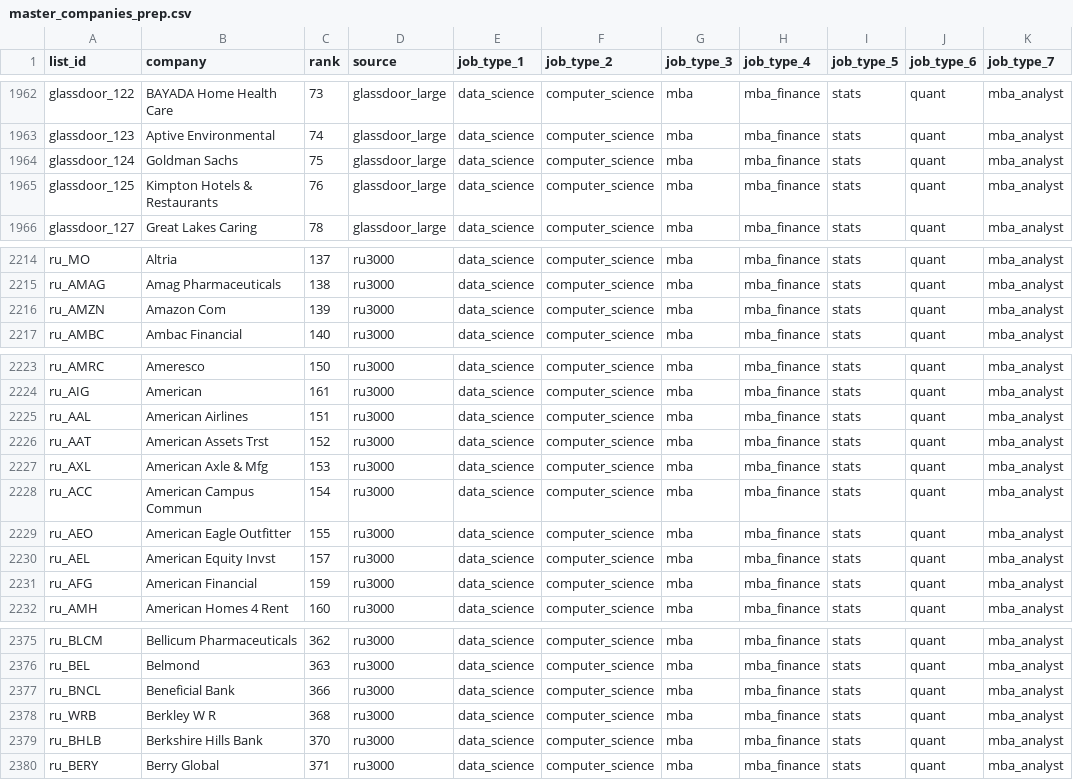
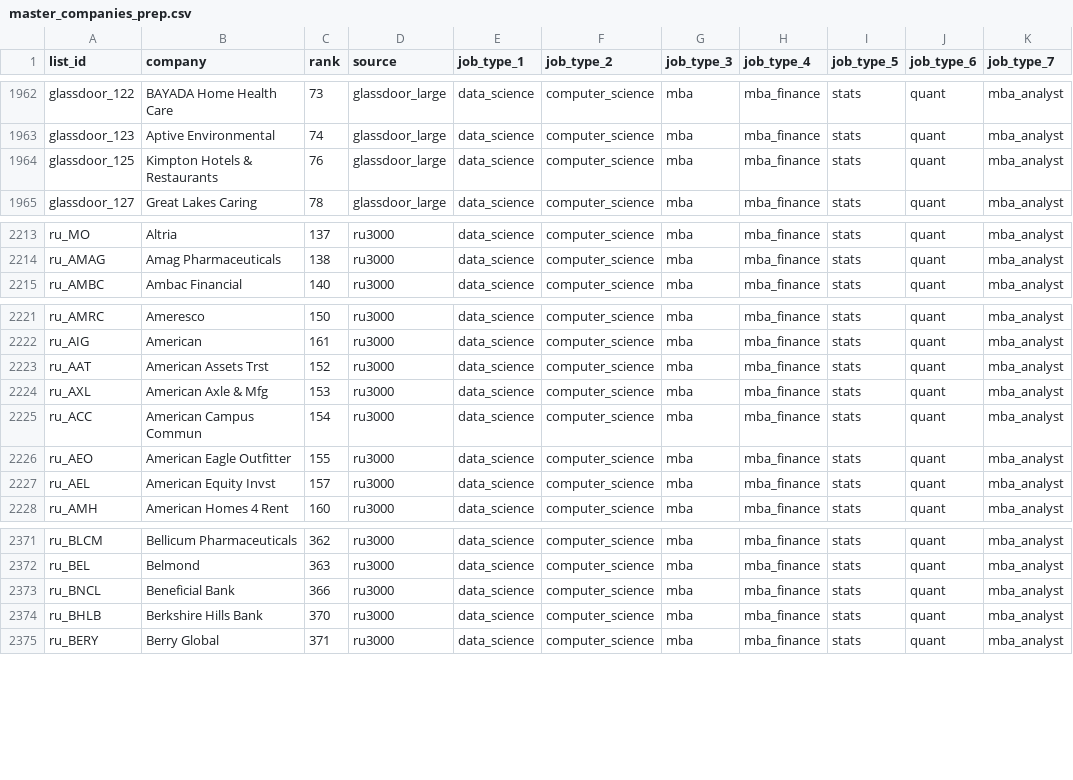
Before and after one commit to jmausolf/office_politics, a CSV file: get_jobs/companies/clean/master_companies_prep.csv, drawn as a sheet; only a part is shown, gaps mark what is left out; removed rows and columns are numbered as before the commit, all else as after; the diff covers the shown part only; the diff names each change by its address in the sheet, - before the commit and + after, or states it on an @@ line.

```diff
--- a/get_jobs/companies/clean/master_companies_prep.csv
+++ b/get_jobs/companies/clean/master_companies_prep.csv
-row 1964: glassdoor_124 | Goldman Sachs | 75 | glassdoor_large | data_science | computer_science | mba | mba_finance | stats | quant | mba_analyst
-row 2216: ru_AMZN | Amazon Com | 139 | ru3000 | data_science | computer_science | mba | mba_finance | stats | quant | mba_analyst
-row 2225: ru_AAL | American Airlines | 151 | ru3000 | data_science | computer_science | mba | mba_finance | stats | quant | mba_analyst
-row 2231: ru_AFG | American Financial | 159 | ru3000 | data_science | computer_science | mba | mba_finance | stats | quant | mba_analyst
-row 2378: ru_WRB | Berkley W R | 368 | ru3000 | data_science | computer_science | mba | mba_finance | stats | quant | mba_analyst
```
Also changed, not shown: 1 added row, 7 removed rows and 38 edited cells elsewhere in this file, get_jobs/master_companies.csv, 5 other files.
